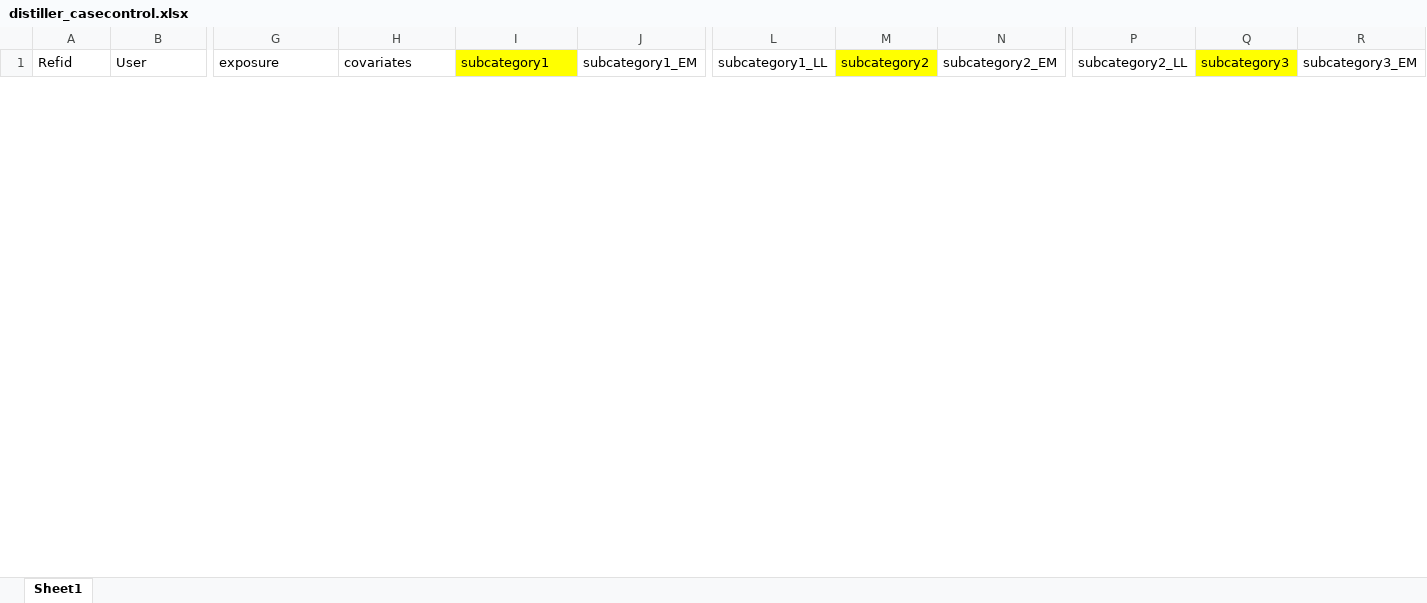
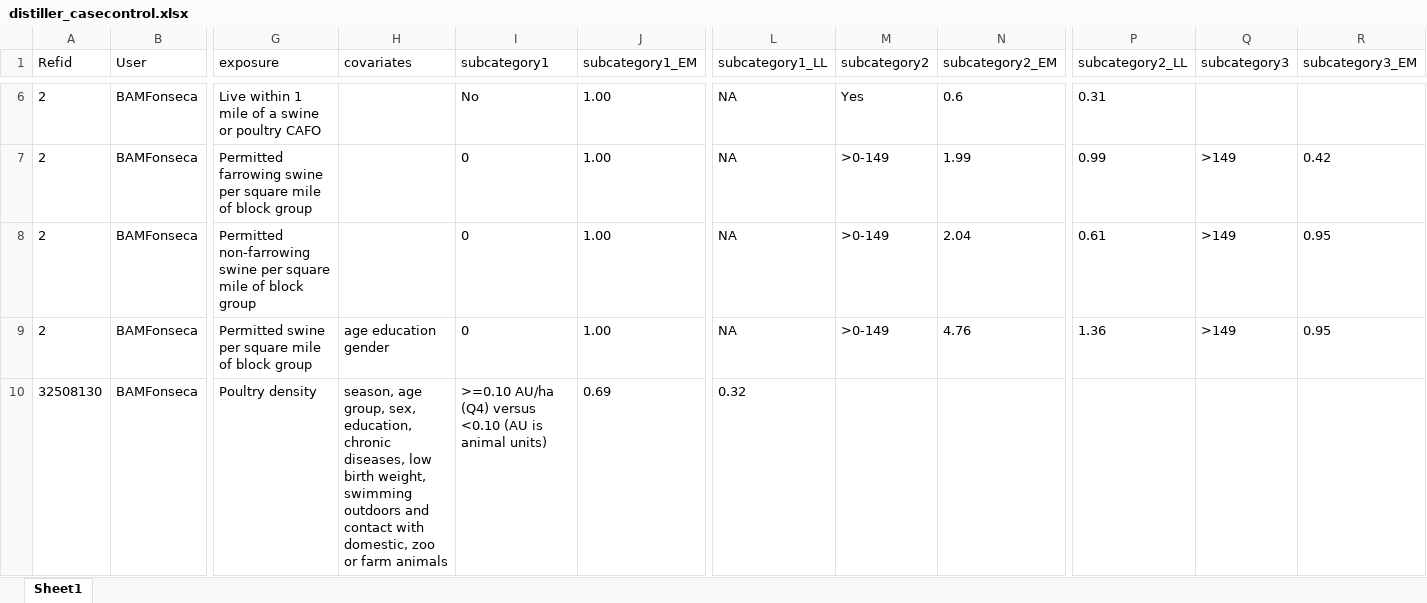
Before and after one commit to fonsecalex258/Update-Website-July-2021, an Excel workbook: datasets/distiller_casecontrol.xlsx, sheet Sheet1, drawn as a sheet; only a part is shown, gaps mark what is left out; values as stored, in another font and other column widths than the file's, no borders; rows hold the shown columns only; the diff covers the shown part only; the diff names each change by its address in the sheet, - before the commit and + after, or states it on an @@ line.

```diff
--- a/datasets/distiller_casecontrol.xlsx (sheet Sheet1)
+++ b/datasets/distiller_casecontrol.xlsx (sheet Sheet1)
-I1 fill: #FFFF00
+I1 fill: none
-M1 fill: #FFFF00
+M1 fill: none
-Q1 fill: #FFFF00
+Q1 fill: none
+row 6: 2 | BAMFonseca | Live within 1 mile of a swine or poultry CAFO |  | No | 1.00 | NA | Yes | 0.6 | 0.31
+row 7: 2 | BAMFonseca | Permitted farrowing swine per square mile of block group |  | 0 | 1.00 | NA | >0-149 | 1.99 | 0.99 | >149 | 0.42
+row 8: 2 | BAMFonseca | Permitted non-farrowing swine per square mile of block group |  | 0 | 1.00 | NA | >0-149 | 2.04 | 0.61 | >149 | 0.95
+row 9: 2 | BAMFonseca | Permitted swine per square mile of block group | age education gender | 0 | 1.00 | NA | >0-149 | 4.76 | 1.36 | >149 | 0.95
+row 10: 32508130 | BAMFonseca | Poultry density | season, age group, sex, education, chronic diseases, low birth weight, swimming outdoors and contact with domestic, zoo or farm animals | >=0.10 AU/ha (Q4) versus <0.10 (AU is animal units) | 0.69 | 0.32
```
Also changed, not shown: 13 added rows and 5 removed rows elsewhere in this sheet, datasets/distiller_cohort.xlsx, datasets/distiller_cross.xlsx, 5 other files.
